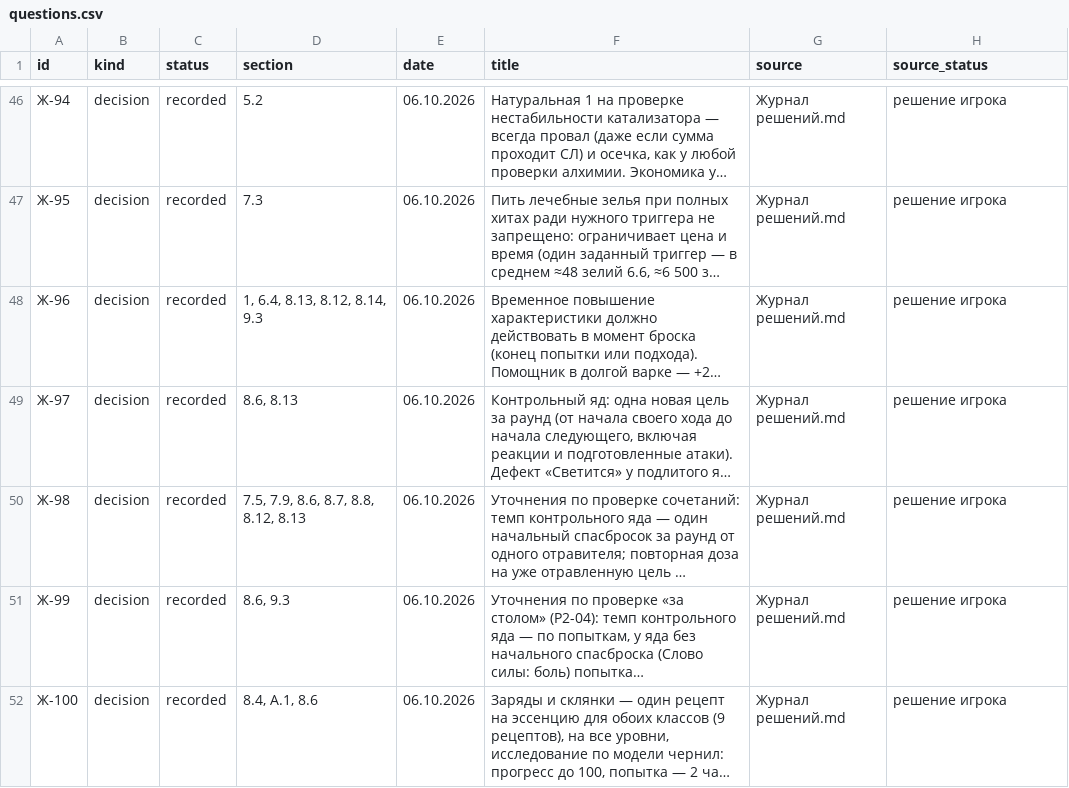
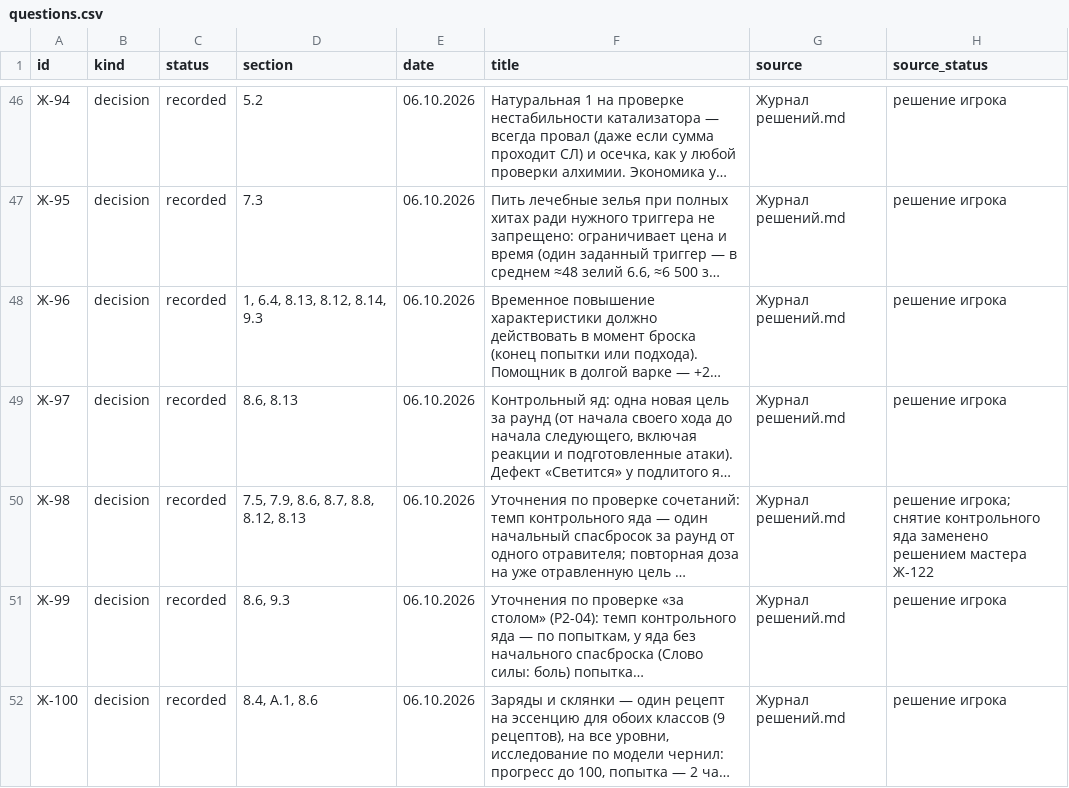
Before and after one commit to harana3737-dot/Alcemy, a CSV file: questions.csv, drawn as a sheet; only a part is shown, gaps mark what is left out; long unchanged cells end in …; the diff covers the shown part only; the diff names each change by its address in the sheet, - before the commit and + after, or states it on an @@ line.

```diff
--- a/questions.csv
+++ b/questions.csv
-H50 (source_status): решение игрока
+H50 (source_status): решение игрока; снятие контрольного яда заменено решением мастера Ж-122
```
Also changed, not shown: 1 added row and 2 edited cells elsewhere in this file, 18 other files.
